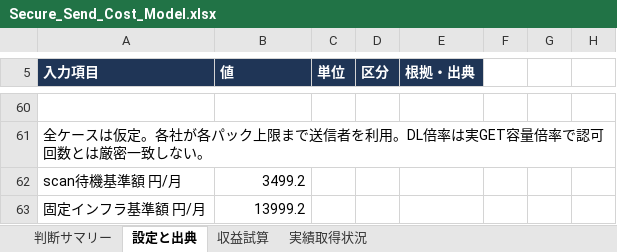
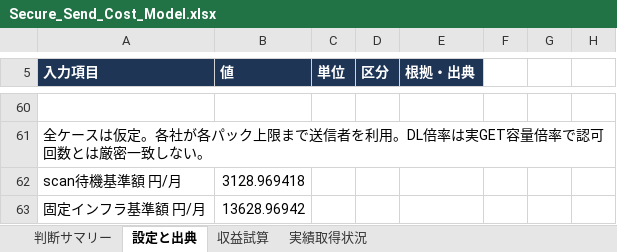
Before and after one commit to yoshihisahagisaka/atlib-ppap-file-transfer, an Excel workbook: docs/cost-analysis/Secure_Send_Cost_Model.xlsx, sheet 設定と出典, drawn as a sheet; only a part is shown, gaps mark what is left out; values as stored, in another font and other column widths than the file's, no borders; the diff covers the shown part only; the diff names each change by its address in the sheet, - before the commit and + after, or states it on an @@ line.

```diff
--- a/docs/cost-analysis/Secure_Send_Cost_Model.xlsx (sheet 設定と出典)
+++ b/docs/cost-analysis/Secure_Send_Cost_Model.xlsx (sheet 設定と出典)
-B62 (値): 3499.2
+B62 (値): 3128.969418
-B63 (値): 13999.2
+B63 (値): 13628.96942
```
Also changed, not shown: 34 edited cells elsewhere in this sheet, sheet 収益試算, sheet 判断サマリー, sheet 実績取得状況, 9 other files.
